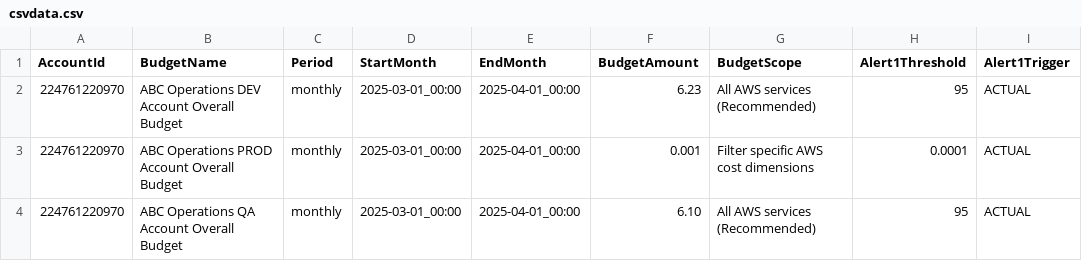
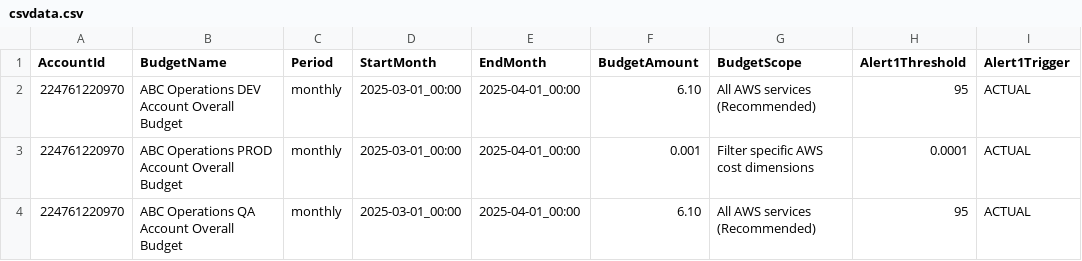
Before and after one commit to abbysac/billing, a CSV file: csvdata.csv, drawn as a sheet; only a part is shown; the diff names each change by its address in the sheet, - before the commit and + after, or states it on an @@ line.

Commit message:
GHA

```diff
--- a/csvdata.csv
+++ b/csvdata.csv
-F2 (BudgetAmount): 6.23
+F2 (BudgetAmount): 6.10
```
